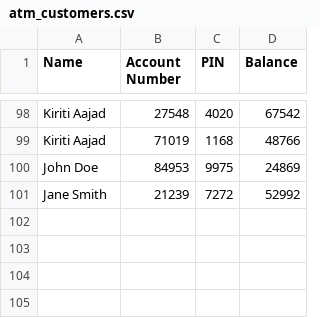
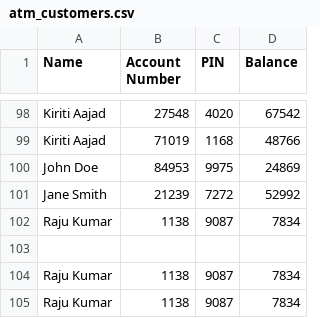
Before and after one commit to Kiritiaajd/MACHINE_LEARNING, a CSV file: PythonBasics/atm_customers.csv, drawn as a sheet; only a part is shown, gaps mark what is left out; the diff names each change by its address in the sheet, - before the commit and + after, or states it on an @@ line.

```diff
--- a/PythonBasics/atm_customers.csv
+++ b/PythonBasics/atm_customers.csv
+row 102: Raju Kumar | 1138 | 9087 | 7834
+row 103: (empty)
+row 104: Raju Kumar | 1138 | 9087 | 7834
+row 105: Raju Kumar | 1138 | 9087 | 7834
```
Also changed, not shown: 2 other files.
